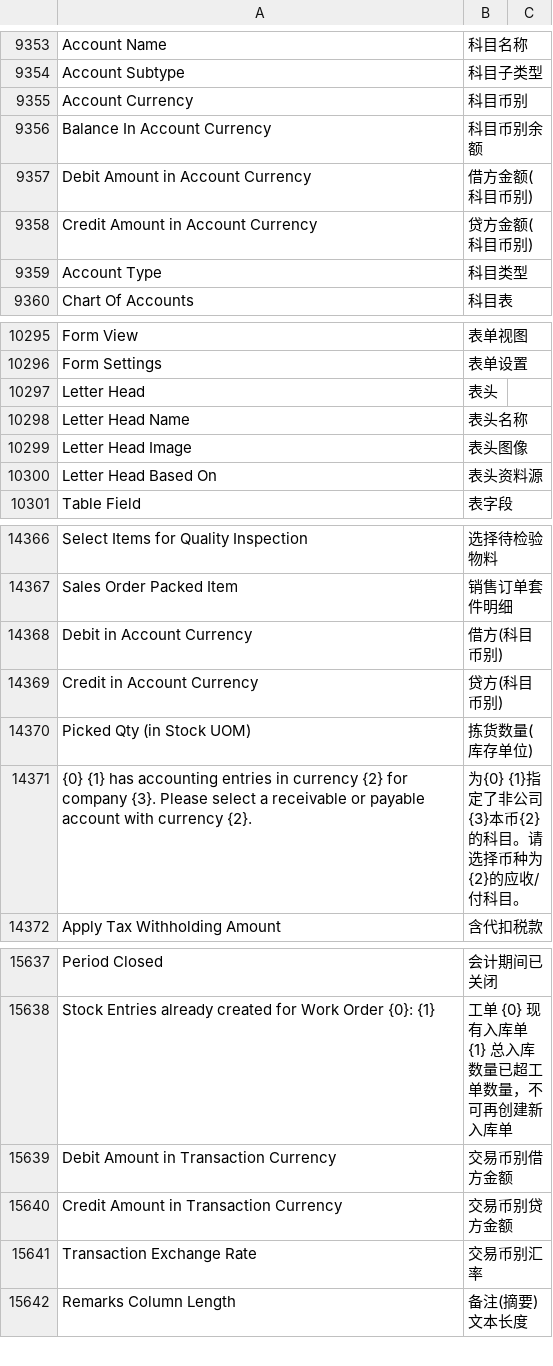
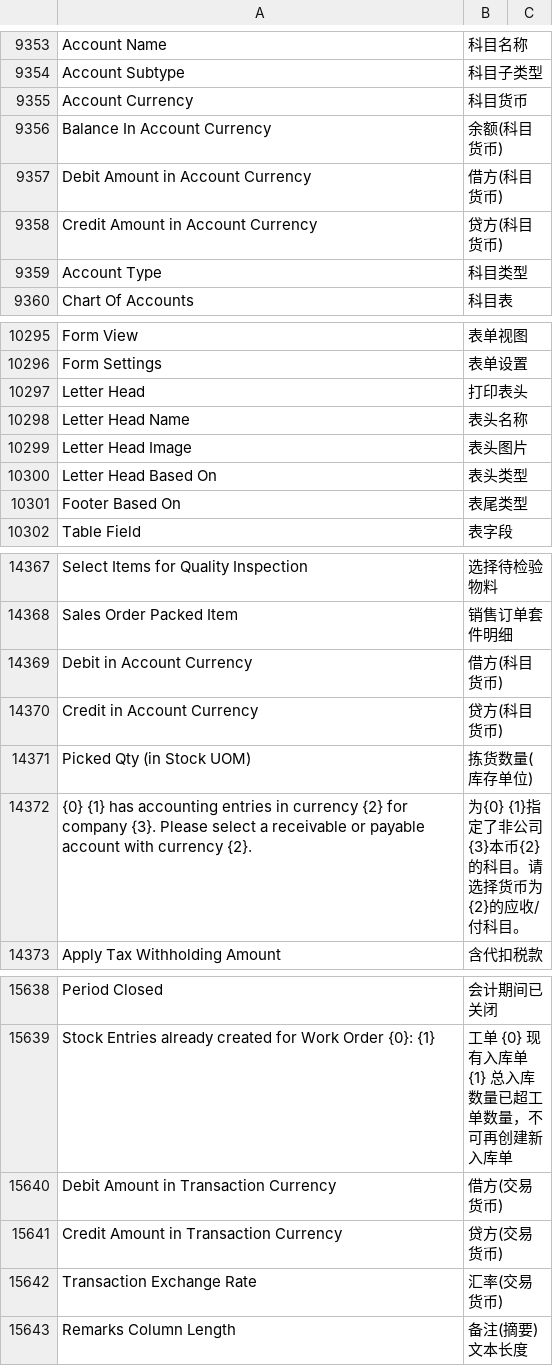
Before and after one commit to z1coyan/erpnext_chinese, a CSV file: erpnext_chinese/translations/zh.csv, drawn as a sheet; only a part is shown, gaps mark what is left out; the diff covers the shown part only.

```diff
--- a/erpnext_chinese/translations/zh.csv
+++ b/erpnext_chinese/translations/zh.csv
@@ -9374,6 +9374,6 @@ Account Name,科目名称
 Account Subtype,科目子类型
-Account Currency,科目币别
-Balance In Account Currency,科目币别余额
-Debit Amount in Account Currency,借方金额(科目币别)
-Credit Amount in Account Currency,贷方金额(科目币别)
+Account Currency,科目货币
+Balance In Account Currency,余额(科目货币)
+Debit Amount in Account Currency,借方(科目货币)
+Credit Amount in Account Currency,贷方(科目货币)
 Account Type,科目类型
@@ -10316,6 +10316,7 @@ Form View,表单视图
 Form Settings,表单设置
-Letter Head,表头
+Letter Head,打印表头
 Letter Head Name,表头名称
-Letter Head Image,表头图像
-Letter Head Based On,表头资料源
+Letter Head Image,表头图片
+Letter Head Based On,表头类型
+Footer Based On,表尾类型
 Table Field,表字段
@@ -14881,6 +14882,6 @@ Select Items for Quality Inspection,选择待检验物料
 Sales Order Packed Item,销售订单套件明细
-Debit in Account Currency,借方(科目币别)
-Credit in Account Currency,贷方(科目币别)
+Debit in Account Currency,借方(科目货币)
+Credit in Account Currency,贷方(科目货币)
 Picked Qty (in Stock UOM),拣货数量(库存单位)
-"{0} {1} has accounting entries in currency {2} for company {3}. Please select a receivable or payable account with currency {2}.",为{0} {1}指定了非公司{3}本币{2}的科目。请选择币种为{2}的应收/付科目。,
+"{0} {1} has accounting entries in currency {2} for company {3}. Please select a receivable or payable account with currency {2}.",为{0} {1}指定了非公司{3}本币{2}的科目。请选择货币为{2}的应收/付科目。,
 "Apply Tax Withholding Amount ",含代扣税款
@@ -16177,5 +16178,5 @@ Period Closed,会计期间已关闭
 Stock Entries already created for Work Order {0}: {1},工单 {0} 现有入库单 {1} 总入库数量已超工单数量，不可再创建新入库单
-Debit Amount in Transaction Currency,交易币别借方金额
-Credit Amount in Transaction Currency,交易币别贷方金额
-Transaction Exchange Rate,交易币别汇率
+Debit Amount in Transaction Currency,借方(交易货币)
+Credit Amount in Transaction Currency,贷方(交易货币)
+Transaction Exchange Rate,汇率(交易货币)
 Remarks Column Length,备注(摘要)文本长度
```
Also changed, not shown: 28 added rows and 53 edited cells elsewhere in this file.
